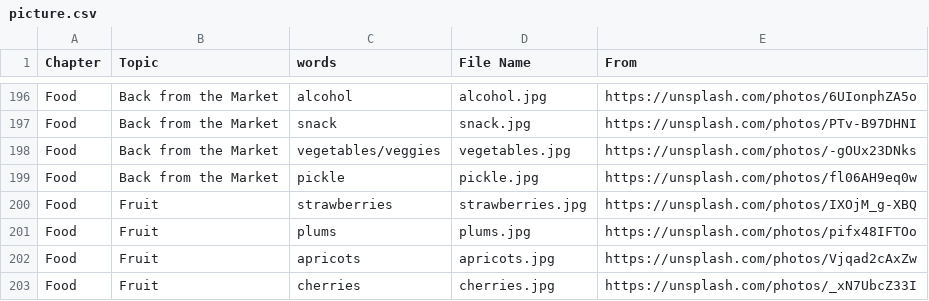
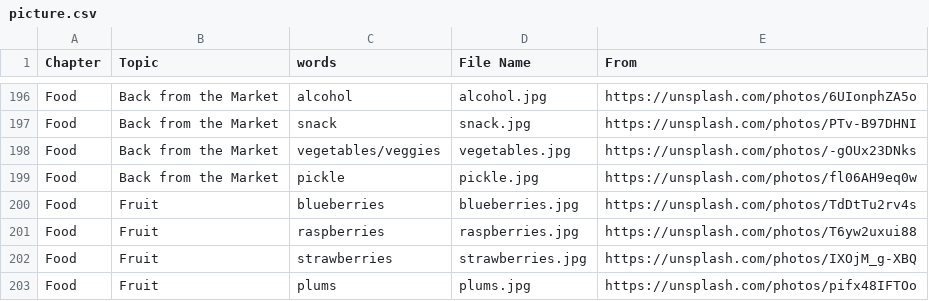
Before and after one commit to HDCodePractice/EnglishHelper, a CSV file: res/picture.csv, drawn as a sheet; only a part is shown, gaps mark what is left out; the shorter side is filled out with more unchanged rows; the diff names each change by its address in the sheet, - before the commit and + after, or states it on an @@ line.

```diff
--- a/res/picture.csv
+++ b/res/picture.csv
+row 200: Food | Fruit | blueberries | blueberries.jpg | https://unsplash.com/photos/TdDtTu2rv4s
+row 201: Food | Fruit | raspberries | raspberries.jpg | https://unsplash.com/photos/T6yw2uxui88
```
Also changed, not shown: 5 other files.
